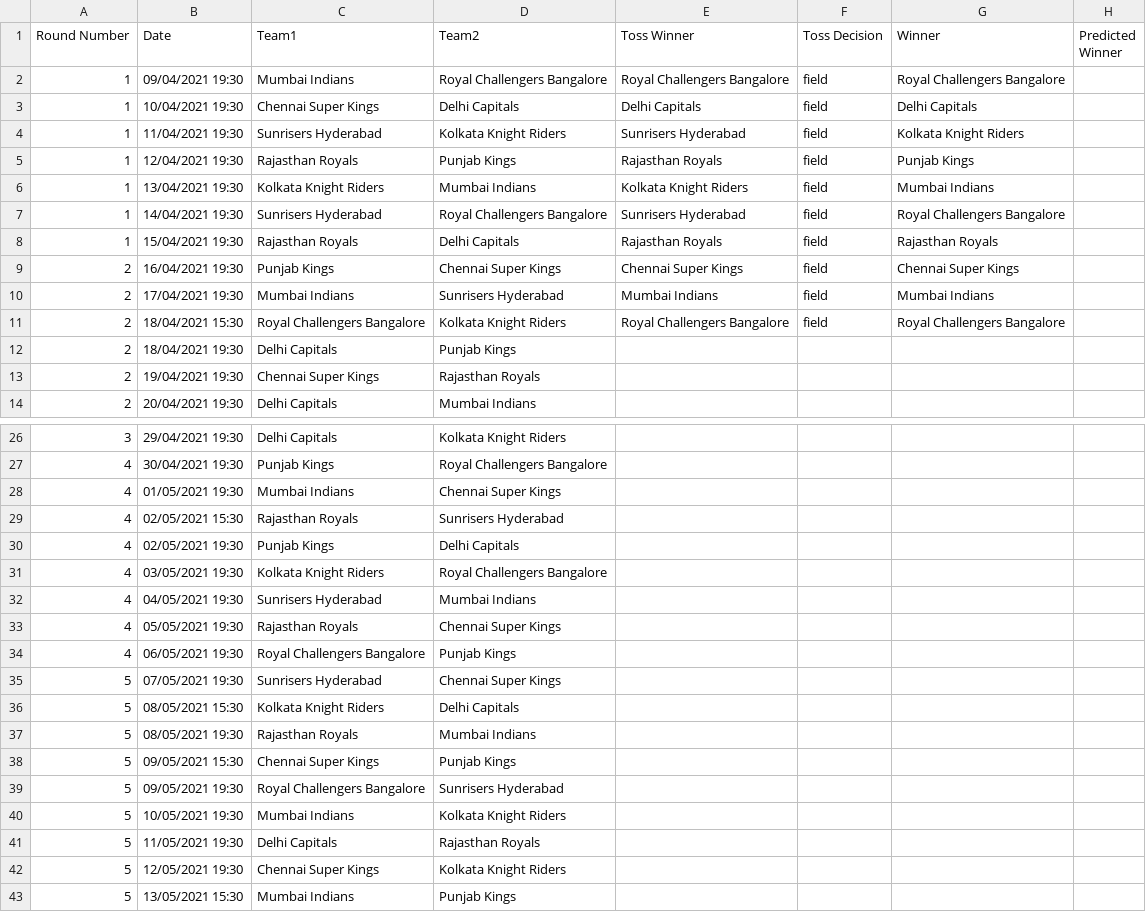
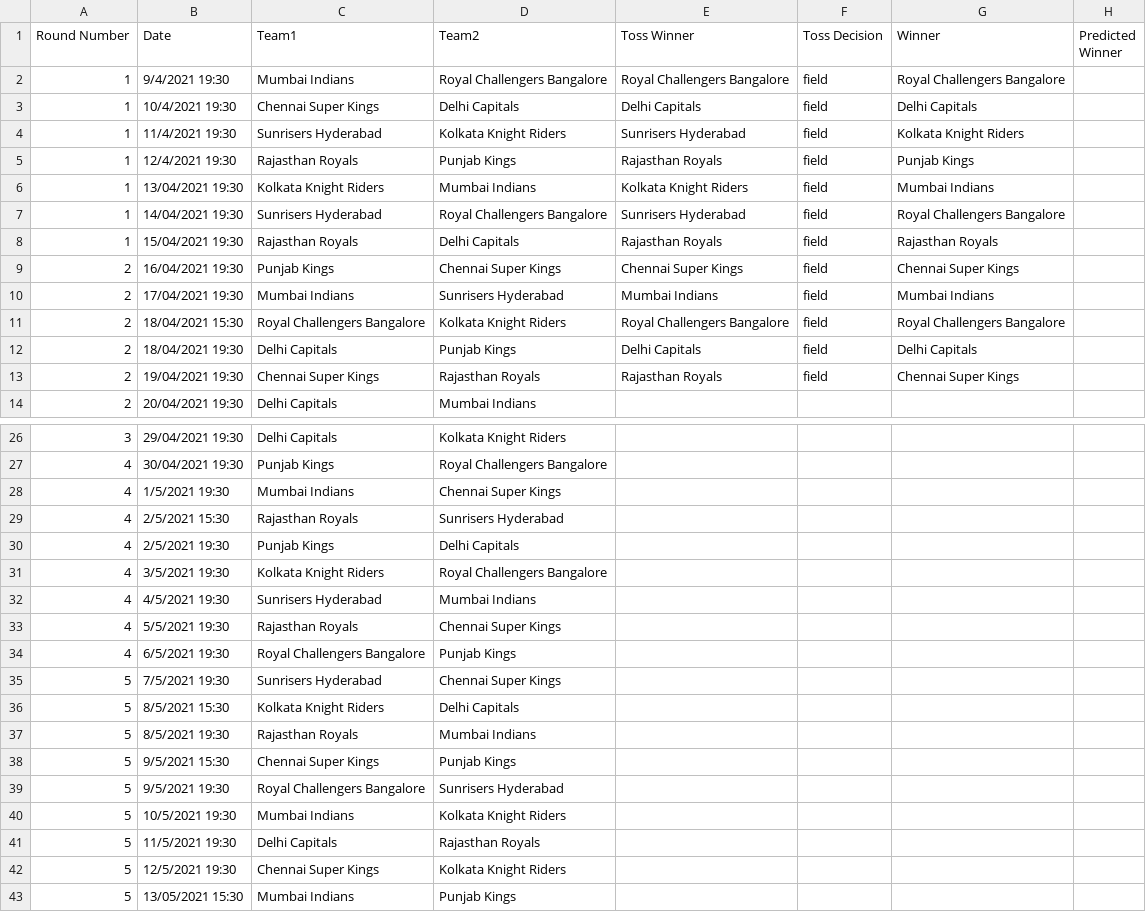
Before and after one commit to vandanaa-sharma/ipl_predictions, a CSV file: data/ipl-2021-matches.csv, drawn as a sheet; only a part is shown, gaps mark what is left out.

```diff
--- a/data/ipl-2021-matches.csv
+++ b/data/ipl-2021-matches.csv
@@ -1,6 +1,6 @@
 Round Number,Date,Team1,Team2,Toss Winner,Toss Decision,Winner,Predicted Winner
-1,09/04/2021 19:30,Mumbai Indians,Royal Challengers Bangalore,Royal Challengers Bangalore,field,Royal Challengers Bangalore,
-1,10/04/2021 19:30,Chennai Super Kings,Delhi Capitals,Delhi Capitals,field,Delhi Capitals,
-1,11/04/2021 19:30,Sunrisers Hyderabad,Kolkata Knight Riders,Sunrisers Hyderabad,field,Kolkata Knight Riders,
-1,12/04/2021 19:30,Rajasthan Royals,Punjab Kings,Rajasthan Royals,field,Punjab Kings,
+1,9/4/2021 19:30,Mumbai Indians,Royal Challengers Bangalore,Royal Challengers Bangalore,field,Royal Challengers Bangalore,
+1,10/4/2021 19:30,Chennai Super Kings,Delhi Capitals,Delhi Capitals,field,Delhi Capitals,
+1,11/4/2021 19:30,Sunrisers Hyderabad,Kolkata Knight Riders,Sunrisers Hyderabad,field,Kolkata Knight Riders,
+1,12/4/2021 19:30,Rajasthan Royals,Punjab Kings,Rajasthan Royals,field,Punjab Kings,
 1,13/04/2021 19:30,Kolkata Knight Riders,Mumbai Indians,Kolkata Knight Riders,field,Mumbai Indians,
@@ -11,4 +11,4 @@ Round Number,Date,Team1,Team2,Toss Winner,Toss Decision,Winner,Predicted Winner
 2,18/04/2021 15:30,Royal Challengers Bangalore,Kolkata Knight Riders,Royal Challengers Bangalore,field,Royal Challengers Bangalore,
-2,18/04/2021 19:30,Delhi Capitals,Punjab Kings,,,,
-2,19/04/2021 19:30,Chennai Super Kings,Rajasthan Royals,,,,
+2,18/04/2021 19:30,Delhi Capitals,Punjab Kings,Delhi Capitals,field,Delhi Capitals,
+2,19/04/2021 19:30,Chennai Super Kings,Rajasthan Royals,Rajasthan Royals,field,Chennai Super Kings,
 2,20/04/2021 19:30,Delhi Capitals,Mumbai Indians,,,,
@@ -27,17 +27,17 @@ Round Number,Date,Team1,Team2,Toss Winner,Toss Decision,Winner,Predicted Winner
 4,30/04/2021 19:30,Punjab Kings,Royal Challengers Bangalore,,,,
-4,01/05/2021 19:30,Mumbai Indians,Chennai Super Kings,,,,
-4,02/05/2021 15:30,Rajasthan Royals,Sunrisers Hyderabad,,,,
-4,02/05/2021 19:30,Punjab Kings,Delhi Capitals,,,,
-4,03/05/2021 19:30,Kolkata Knight Riders,Royal Challengers Bangalore,,,,
-4,04/05/2021 19:30,Sunrisers Hyderabad,Mumbai Indians,,,,
-4,05/05/2021 19:30,Rajasthan Royals,Chennai Super Kings,,,,
-4,06/05/2021 19:30,Royal Challengers Bangalore,Punjab Kings,,,,
-5,07/05/2021 19:30,Sunrisers Hyderabad,Chennai Super Kings,,,,
-5,08/05/2021 15:30,Kolkata Knight Riders,Delhi Capitals,,,,
-5,08/05/2021 19:30,Rajasthan Royals,Mumbai Indians,,,,
-5,09/05/2021 15:30,Chennai Super Kings,Punjab Kings,,,,
-5,09/05/2021 19:30,Royal Challengers Bangalore,Sunrisers Hyderabad,,,,
-5,10/05/2021 19:30,Mumbai Indians,Kolkata Knight Riders,,,,
-5,11/05/2021 19:30,Delhi Capitals,Rajasthan Royals,,,,
-5,12/05/2021 19:30,Chennai Super Kings,Kolkata Knight Riders,,,,
+4,1/5/2021 19:30,Mumbai Indians,Chennai Super Kings,,,,
+4,2/5/2021 15:30,Rajasthan Royals,Sunrisers Hyderabad,,,,
+4,2/5/2021 19:30,Punjab Kings,Delhi Capitals,,,,
+4,3/5/2021 19:30,Kolkata Knight Riders,Royal Challengers Bangalore,,,,
+4,4/5/2021 19:30,Sunrisers Hyderabad,Mumbai Indians,,,,
+4,5/5/2021 19:30,Rajasthan Royals,Chennai Super Kings,,,,
+4,6/5/2021 19:30,Royal Challengers Bangalore,Punjab Kings,,,,
+5,7/5/2021 19:30,Sunrisers Hyderabad,Chennai Super Kings,,,,
+5,8/5/2021 15:30,Kolkata Knight Riders,Delhi Capitals,,,,
+5,8/5/2021 19:30,Rajasthan Royals,Mumbai Indians,,,,
+5,9/5/2021 15:30,Chennai Super Kings,Punjab Kings,,,,
+5,9/5/2021 19:30,Royal Challengers Bangalore,Sunrisers Hyderabad,,,,
+5,10/5/2021 19:30,Mumbai Indians,Kolkata Knight Riders,,,,
+5,11/5/2021 19:30,Delhi Capitals,Rajasthan Royals,,,,
+5,12/5/2021 19:30,Chennai Super Kings,Kolkata Knight Riders,,,,
 5,13/05/2021 15:30,Mumbai Indians,Punjab Kings,,,,
```
Also changed, not shown: Results.csv, 7 other files.
